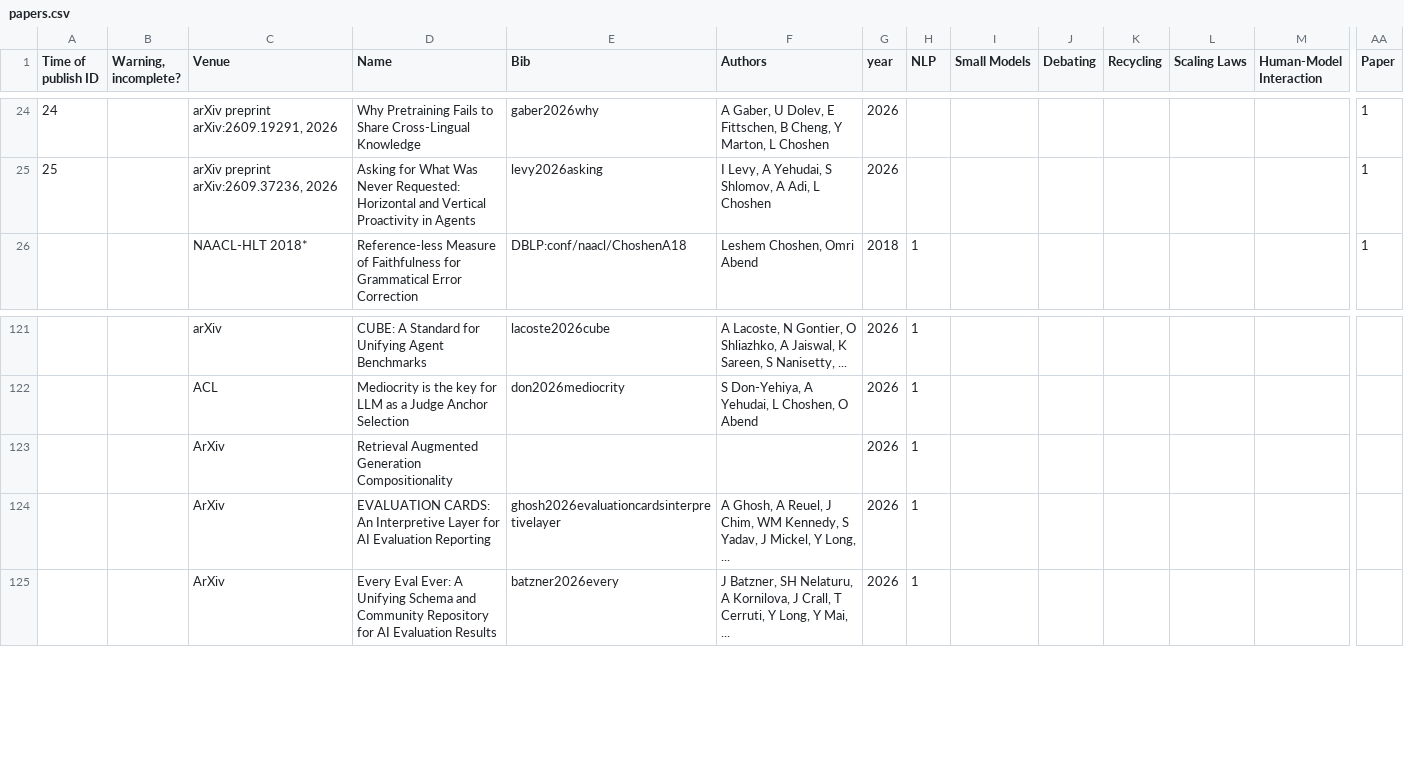
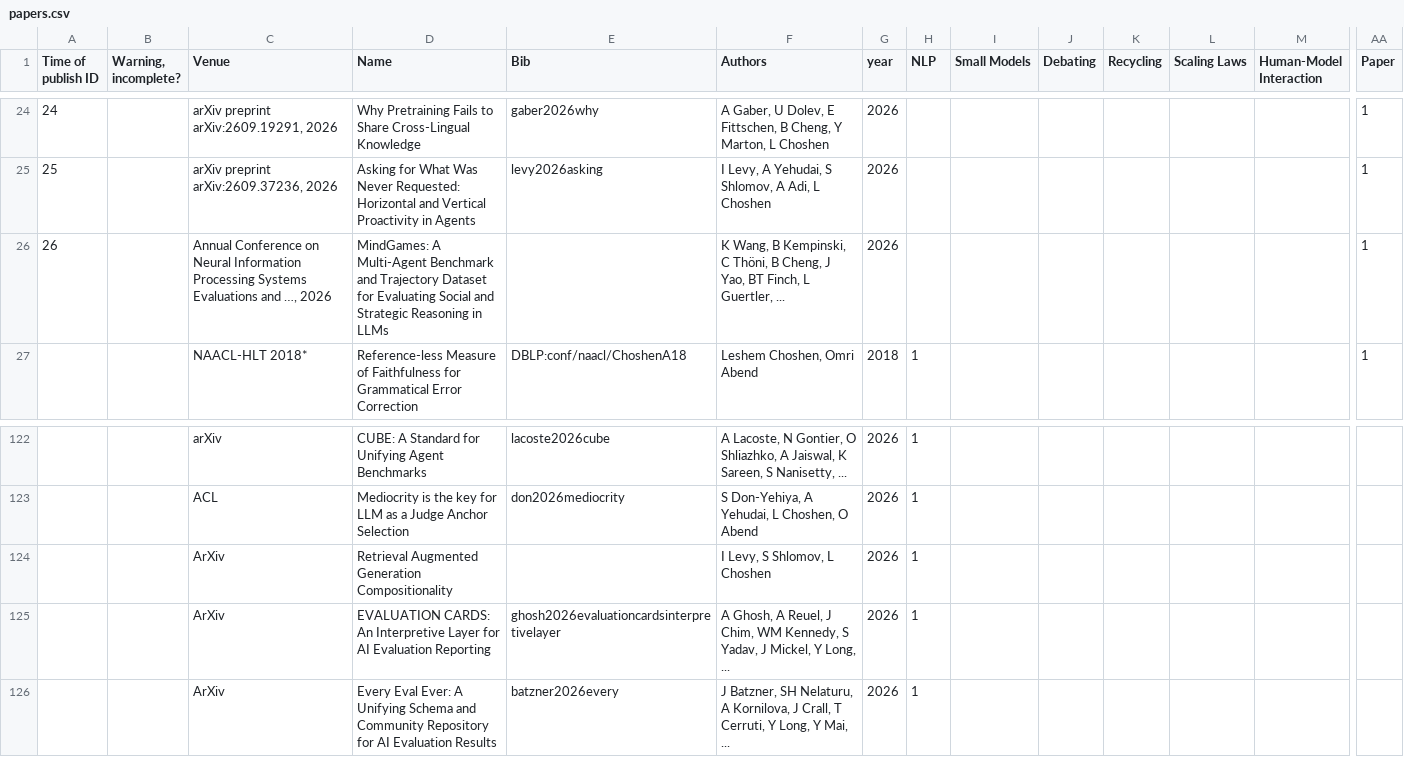
Before and after one commit to borgr/publications, a CSV file: papers.csv, drawn as a sheet; only a part is shown, gaps mark what is left out; addresses are those after the commit; rows hold the shown columns only; the diff names each change by its address in the sheet, - before the commit and + after, or states it on an @@ line.

```diff
--- a/papers.csv
+++ b/papers.csv
+row 26: 26 |  | Annual Conference on Neural Information Processing Systems Evaluations and …, 2026 | MindGames: A Multi-Agent Benchmark and Trajectory Dataset for Evaluating Social and Strategic Reasoning in LLMs |  | K Wang, B Kempinski, C Thöni, B Cheng, J Yao, BT Finch, L Guertler, ... | 2026 |  |  |  |  |  |  | 1
-F124 (Authors): (empty)
+F124 (Authors): I Levy, S Shlomov, L Choshen
```
Also changed, not shown: citations.csv, 5 other files.
